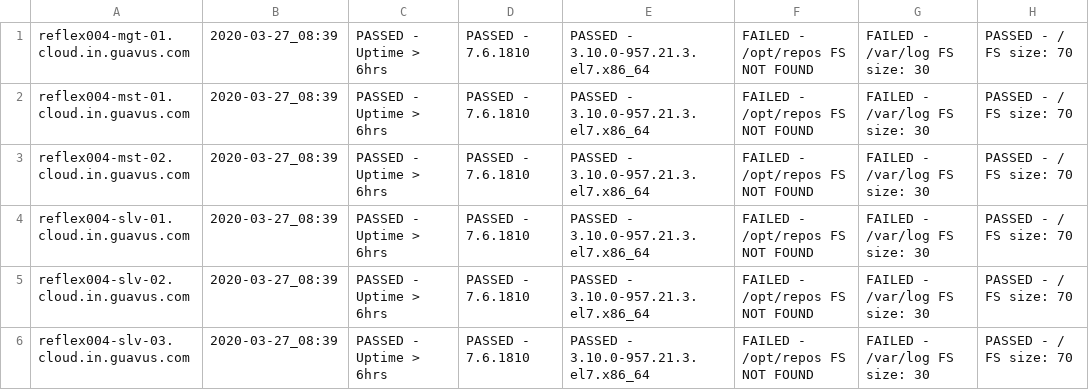
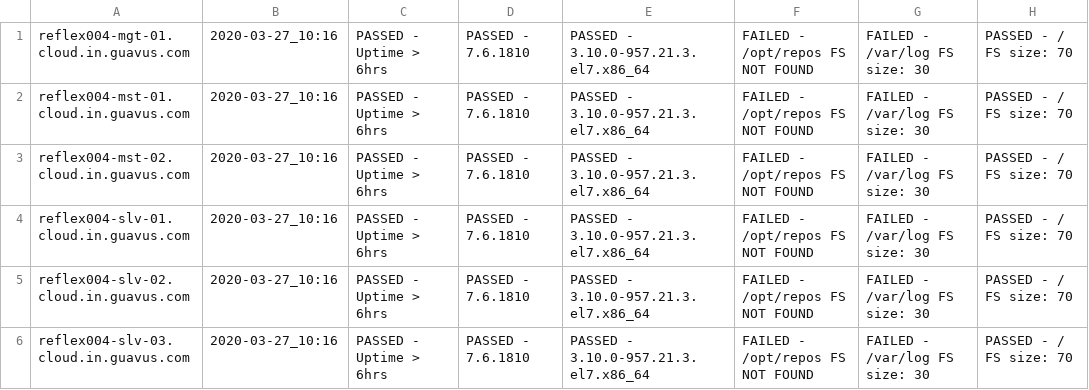
Before and after one commit to mohit-sharma-guavus/guavus-operation-dashboard, a CSV file: scripts/reports/tabular_report.csv, drawn as a sheet; only a part is shown; the diff names each change by its address in the sheet, - before the commit and + after, or states it on an @@ line.

```diff
--- a/scripts/reports/tabular_report.csv
+++ b/scripts/reports/tabular_report.csv
-B1:B6: 2020-03-27_08:39
+B1:B6: 2020-03-27_10:16
```
Also changed, not shown: 9 other files.
